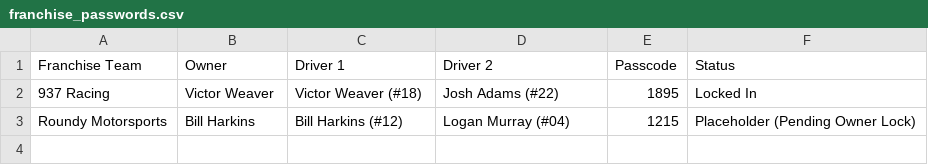
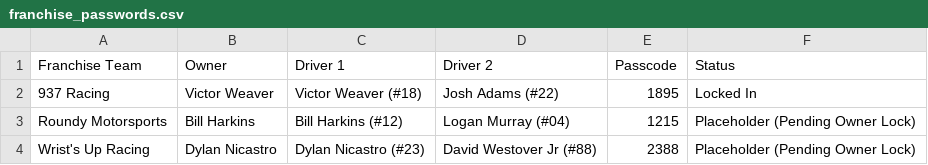
Before and after one commit to bhark24/bandit-racing-league, a CSV file: assets/franchise_passwords.csv, drawn as a sheet.

Commit message:
Add new team Wrist's Up Racing, owned by Dylan Nicastro, with backup drivers Dylan Nicastro and David Westover Jr

```diff
--- a/assets/franchise_passwords.csv
+++ b/assets/franchise_passwords.csv
@@ -3 +3,2 @@ Franchise Team,Owner,Driver 1,Driver 2,Passcode,Status
 Roundy Motorsports,Bill Harkins,Bill Harkins (#12),Logan Murray (#04),1215,Placeholder (Pending Owner Lock)
+Wrist's Up Racing,Dylan Nicastro,Dylan Nicastro (#23),David Westover Jr (#88),2388,Placeholder (Pending Owner Lock)
```
Also changed, not shown: 4 other files.
